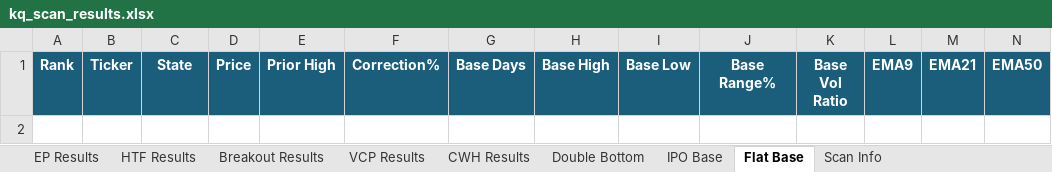
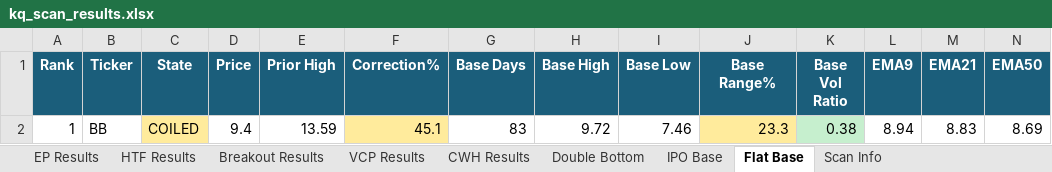
Before and after one commit to oscarwwcckk-cloud/stock-scan-dashboard, an Excel workbook: data/kq_scan_results.xlsx, sheet Flat Base, drawn as a sheet; only a part is shown; values as stored, in another font and other column widths than the file's, no borders; rows hold the shown columns only; the diff names each change by its address in the sheet, - before the commit and + after, or states it on an @@ line.

```diff
--- a/data/kq_scan_results.xlsx (sheet Flat Base)
+++ b/data/kq_scan_results.xlsx (sheet Flat Base)
+row 2: 1 | BB | COILED | 9.4 | 13.59 | 45.1 | 83 | 9.72 | 7.46 | 23.3 | 0.38 | 8.94 | 8.83 | 8.69
```
Also changed, not shown: sheet Double Bottom, sheet Breakout Results, sheet EP Results, sheet VCP Results, sheet HTF Results, sheet CWH Results, 2 more sheets, 2 other files.
